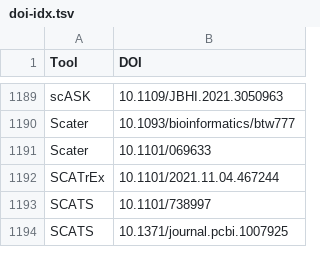
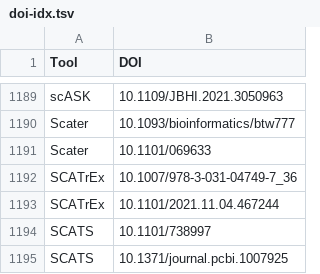
Before and after one commit to scRNA-tools/scRNA-tools, a TSV file: database/doi-idx.tsv, drawn as a sheet; only a part is shown, gaps mark what is left out; the diff names each change by its address in the sheet, - before the commit and + after, or states it on an @@ line.

```diff
--- a/database/doi-idx.tsv
+++ b/database/doi-idx.tsv
+row 1192: SCATrEx | 10.1007/978-3-031-04749-7_36
```
Also changed, not shown: database/reference-links.tsv, database/references.tsv, 1 other file.
